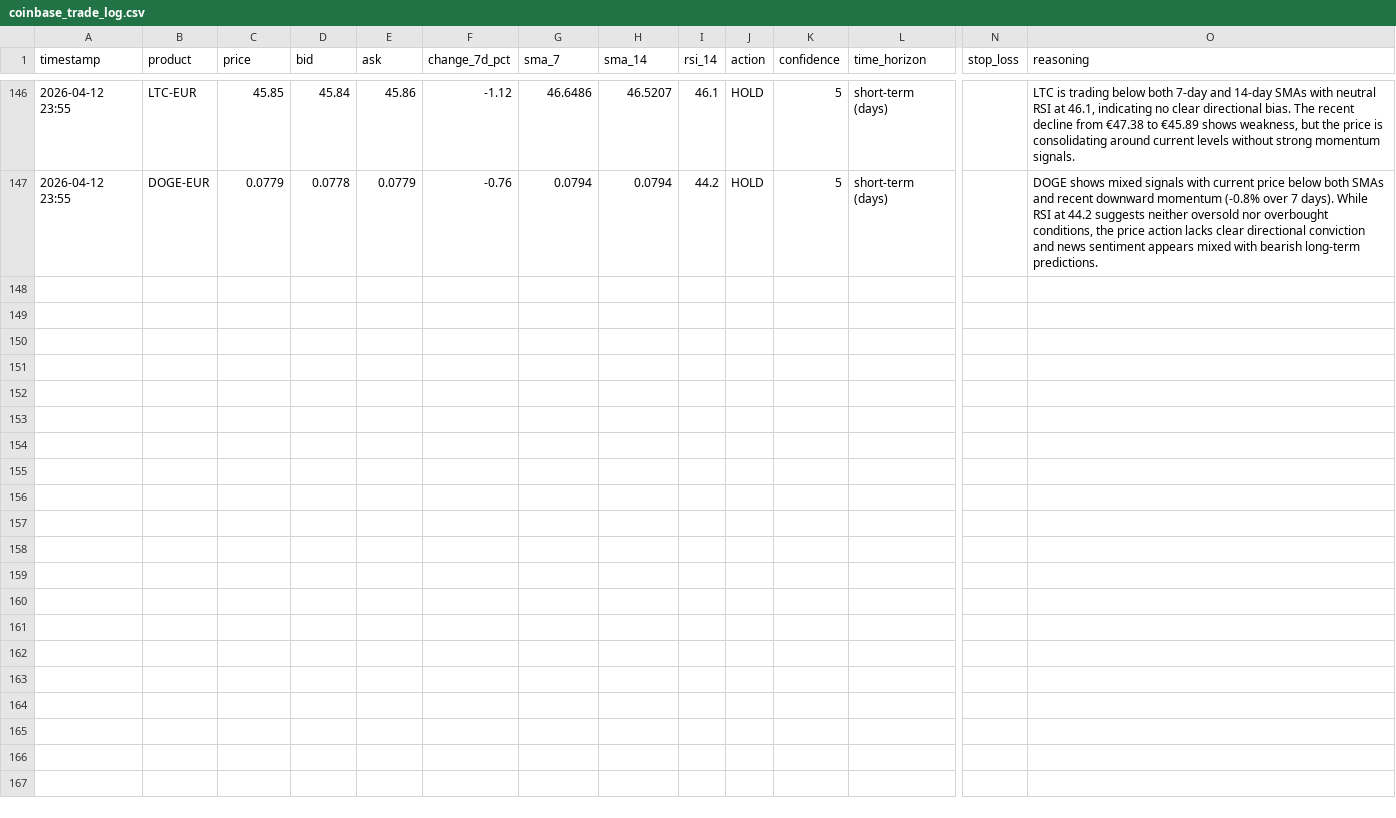
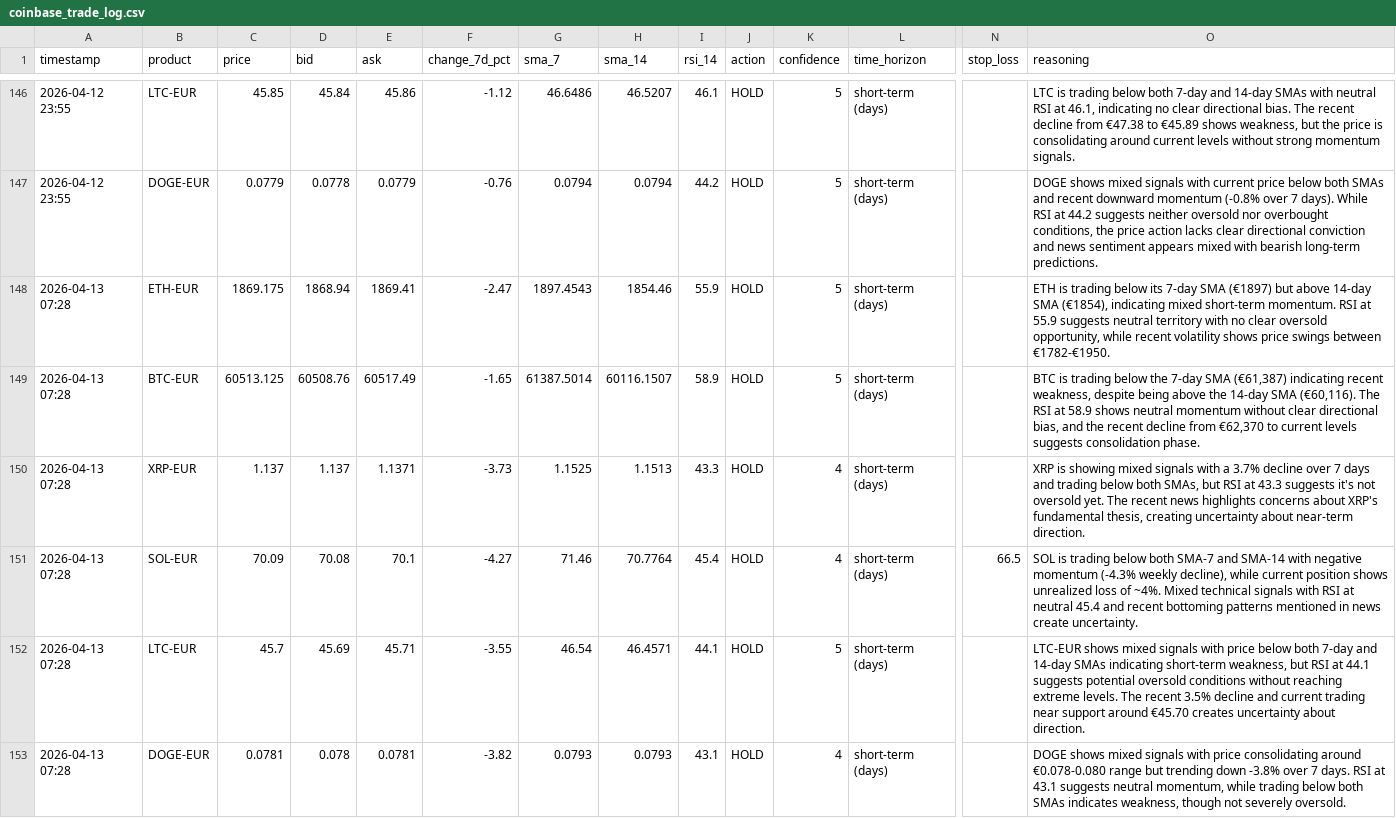
Before and after one commit to mfx-frid/eth-trader, a CSV file: coinbase_trade_log.csv, drawn as a sheet; only a part is shown, gaps mark what is left out; rows hold the shown columns only; the diff names each change by its address in the sheet, - before the commit and + after, or states it on an @@ line.

```diff
--- a/coinbase_trade_log.csv
+++ b/coinbase_trade_log.csv
+row 148: 2026-04-13 07:28 | ETH-EUR | 1869.175 | 1868.94 | 1869.41 | -2.47 | 1897.4543 | 1854.46 | 55.9 | HOLD | 5 | short-term (days) |  | ETH is trading below its 7-day SMA (€1897) but above 14-day SMA (€1854), indicating mixed short-term momentum. RSI at 55.9 suggests neutral territory with no clear oversold opportunity, while recent volatility shows price swings between €1782-€1950.
+row 149: 2026-04-13 07:28 | BTC-EUR | 60513.125 | 60508.76 | 60517.49 | -1.65 | 61387.5014 | 60116.1507 | 58.9 | HOLD | 5 | short-term (days) |  | BTC is trading below the 7-day SMA (€61,387) indicating recent weakness, despite being above the 14-day SMA (€60,116). The RSI at 58.9 shows neutral momentum without clear directional bias, and the recent decline from €62,370 to current levels suggests consolidation phase.
+row 150: 2026-04-13 07:28 | XRP-EUR | 1.137 | 1.137 | 1.1371 | -3.73 | 1.1525 | 1.1513 | 43.3 | HOLD | 4 | short-term (days) |  | XRP is showing mixed signals with a 3.7% decline over 7 days and trading below both SMAs, but RSI at 43.3 suggests it's not oversold yet. The recent news highlights concerns about XRP's fundamental thesis, creating uncertainty about near-term direction.
+row 151: 2026-04-13 07:28 | SOL-EUR | 70.09 | 70.08 | 70.1 | -4.27 | 71.46 | 70.7764 | 45.4 | HOLD | 4 | short-term (days) | 66.5 | SOL is trading below both SMA-7 and SMA-14 with negative momentum (-4.3% weekly decline), while current position shows unrealized loss of ~4%. Mixed technical signals with RSI at neutral 45.4 and recent bottoming patterns mentioned in news create uncertainty.
+row 152: 2026-04-13 07:28 | LTC-EUR | 45.7 | 45.69 | 45.71 | -3.55 | 46.54 | 46.4571 | 44.1 | HOLD | 5 | short-term (days) |  | LTC-EUR shows mixed signals with price below both 7-day and 14-day SMAs indicating short-term weakness, but RSI at 44.1 suggests potential oversold conditions without reaching extreme levels. The recent 3.5% decline and current trading near support around €45.70 creates uncertainty about direction.
+row 153: 2026-04-13 07:28 | DOGE-EUR | 0.0781 | 0.078 | 0.0781 | -3.82 | 0.0793 | 0.0793 | 43.1 | HOLD | 4 | short-term (days) |  | DOGE shows mixed signals with price consolidating around €0.078-0.080 range but trending down -3.8% over 7 days. RSI at 43.1 suggests neutral momentum, while trading below both SMAs indicates weakness, though not severely oversold.
```
